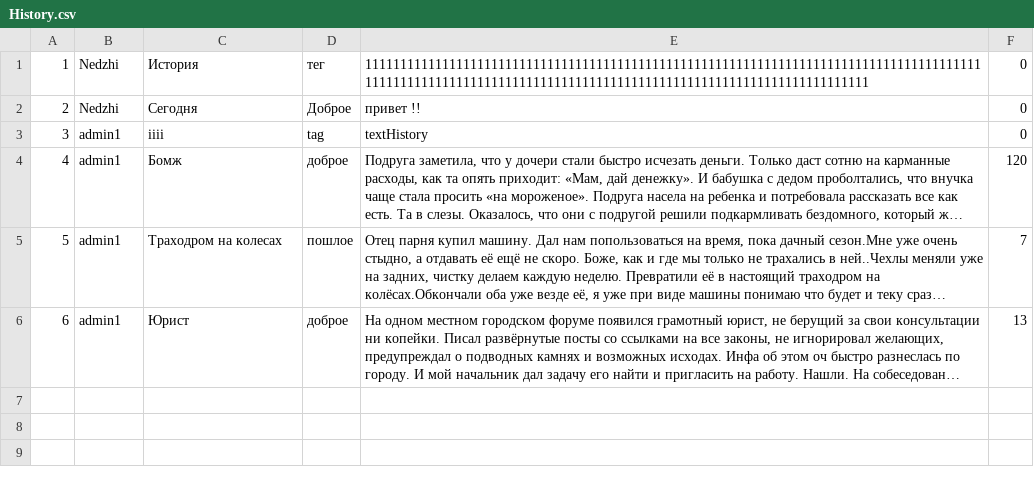
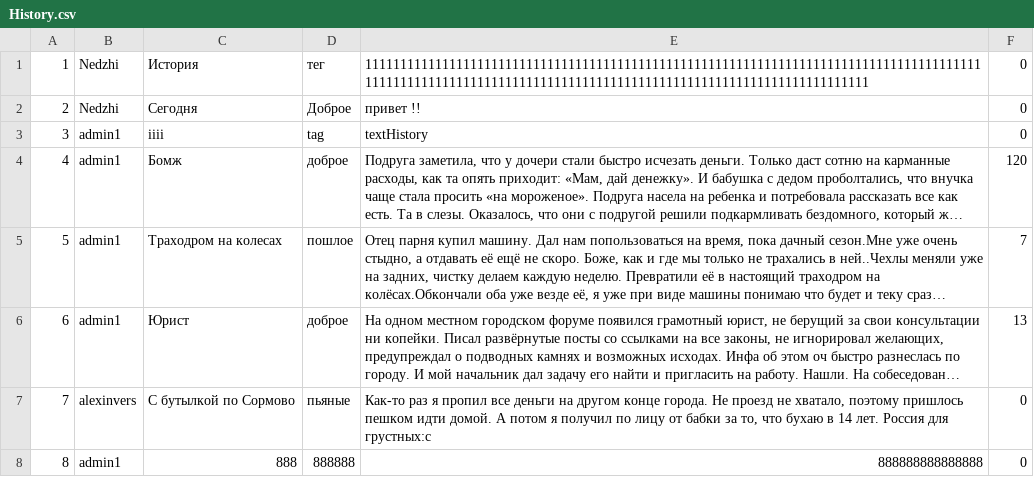
Before and after one commit to MemeSystem/MemeRepository, a CSV file: FIles/History.csv, drawn as a sheet; long unchanged cells end in …; the diff names each change by its address in the sheet, - before the commit and + after, or states it on an @@ line.

```diff
--- a/FIles/History.csv
+++ b/FIles/History.csv
+row 7: 7 | alexinvers | С бутылкой по Сормово | пьяные | Как-то раз я пропил все деньги на другом конце города. Не проезд не хватало, поэтому пришлось пешком идти домой. А потом я получил по лицу от бабки за то, что бухаю в 14 лет. Россия для грустных:с | 0
+row 8: 8 | admin1 | 888 | 888888 | 888888888888888 | 0
```
Also changed, not shown: 2 other files.
